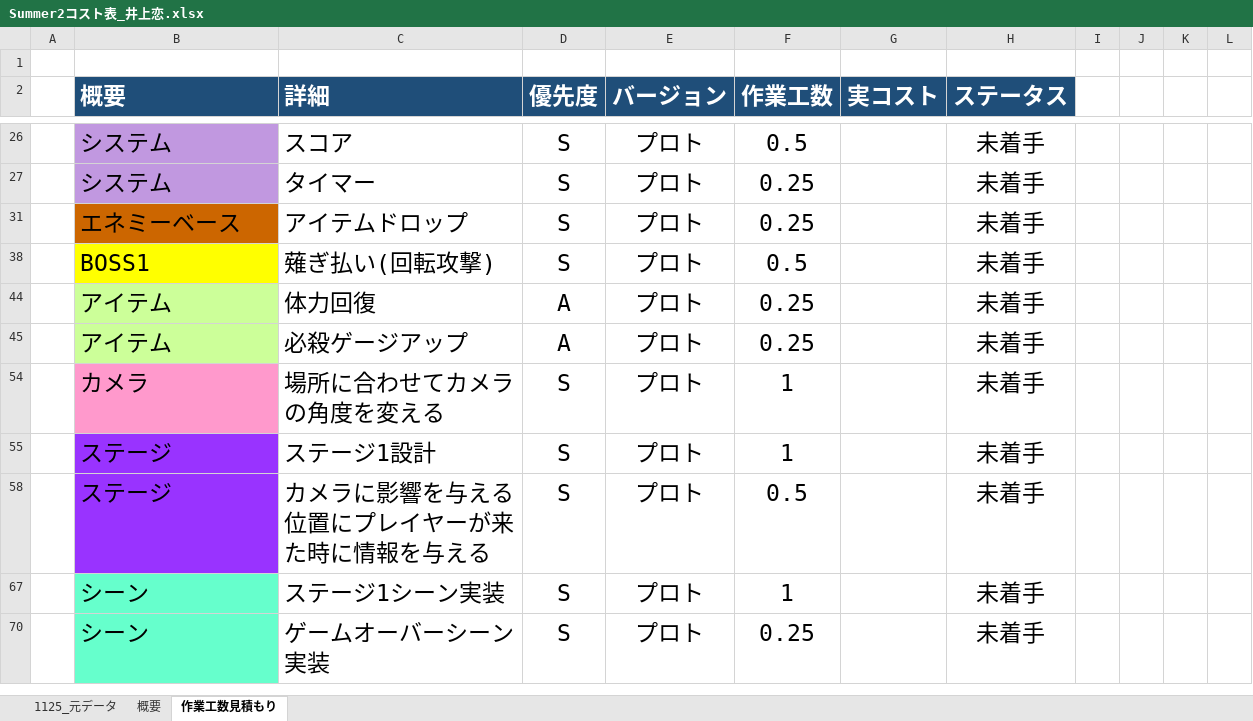
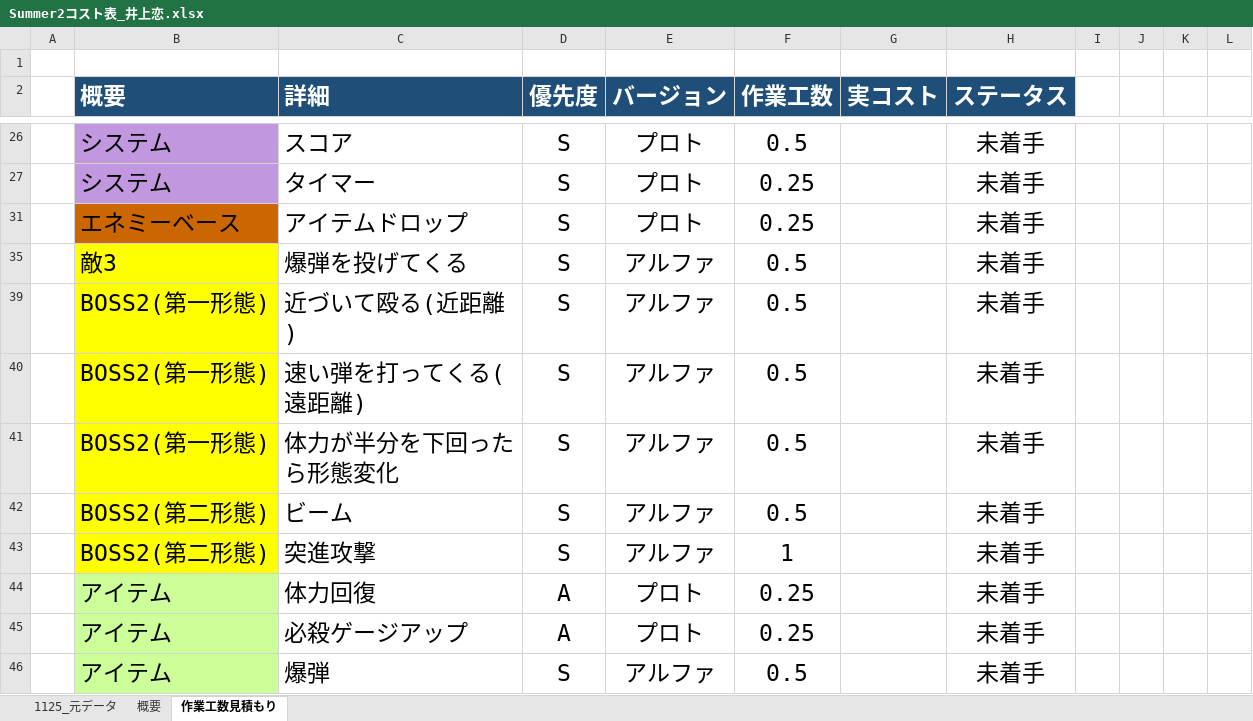
Before and after one commit to lovecap7/Summer2, an Excel workbook: Summer2コスト表_井上恋.xlsx, sheet 作業工数見積もり, drawn as a sheet; only a part is shown, gaps mark what is left out; the shorter side is filled out with more unchanged rows; values as stored, in another font and other column widths than the file's, no borders; addresses are those after the commit; the diff covers the shown part only; the diff names each change by its address in the sheet, - before the commit and + after, or states it on an @@ line.

```diff
--- a/Summer2コスト表_井上恋.xlsx (sheet 作業工数見積もり)
+++ b/Summer2コスト表_井上恋.xlsx (sheet 作業工数見積もり)
@@ row 35 unhidden:  | 敵3 | 爆弾を投げてくる | S | アルファ | 0.5 |  | 未着手 @@
-B39 (概要): BOSS1
+B39 (概要): BOSS2(第一形態)
-C39 (詳細): 薙ぎ払い(回転攻撃)
+C39 (詳細): 近づいて殴る(近距離)
-E39 (バージョン): プロト
+E39 (バージョン): アルファ
@@ row 40 unhidden:  | BOSS2(第一形態) | 速い弾を打ってくる(遠距離) | S | アルファ | 0.5 |  | 未着手 @@
@@ row 41 unhidden:  | BOSS2(第一形態) | 体力が半分を下回ったら形態変化 | S | アルファ | 0.5 |  | 未着手 @@
@@ row 42 unhidden:  | BOSS2(第二形態) | ビーム | S | アルファ | 0.5 |  | 未着手 @@
@@ row 43 unhidden:  | BOSS2(第二形態) | 突進攻撃 | S | アルファ | 1 |  | 未着手 @@
@@ row 46 unhidden:  | アイテム | 爆弾 | S | アルファ | 0.5 |  | 未着手 @@
```
Also changed, not shown: 32 hidden or unhidden rows and 4 edited cells elsewhere in this sheet, sheet 概要, sheet 1125_元データ, 3 other files.
